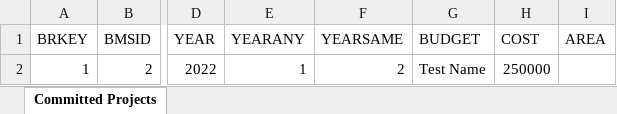
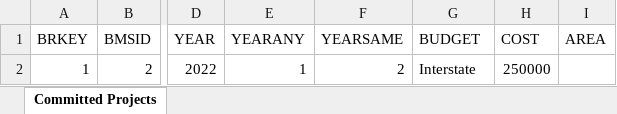
Before and after one commit to AssetFox/AssetFox-, an Excel workbook: BridgeCareApp/AppliedResearchAssociates.iAM.UnitTestsCore/TestUtils/Files/TestCommittedProjects.xlsx, sheet Committed Projects, drawn as a sheet; only a part is shown, gaps mark what is left out; values as stored, in another font and other column widths than the file's, no borders; the diff names each change by its address in the sheet, - before the commit and + after, or states it on an @@ line.

Commit message:
First draft committed project test data

```diff
--- a/BridgeCareApp/AppliedResearchAssociates.iAM.UnitTestsCore/TestUtils/Files/TestCommittedProjects.xlsx (sheet Committed Projects)
+++ b/BridgeCareApp/AppliedResearchAssociates.iAM.UnitTestsCore/TestUtils/Files/TestCommittedProjects.xlsx (sheet Committed Projects)
-G2 (BUDGET): Test Name
+G2 (BUDGET): Interstate
```
Also changed, not shown: 1 other file.
